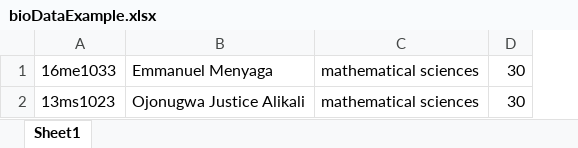
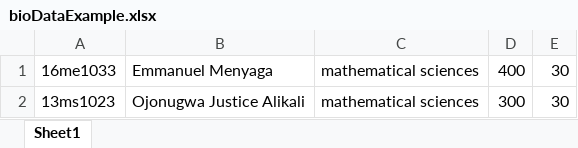
Before and after one commit to mhizterkeyz/computer-based-assessment, an Excel workbook: excel examples/bioDataExample.xlsx, sheet Sheet1, drawn as a sheet; values as stored, in another font and other column widths than the file's, no borders; the diff names each change by its address in the sheet, - before the commit and + after, or states it on an @@ line.

```diff
--- a/excel examples/bioDataExample.xlsx (sheet Sheet1)
+++ b/excel examples/bioDataExample.xlsx (sheet Sheet1)
+column D, rows 1-2: 400 | 300
```
Also changed, not shown: 2 other files.
